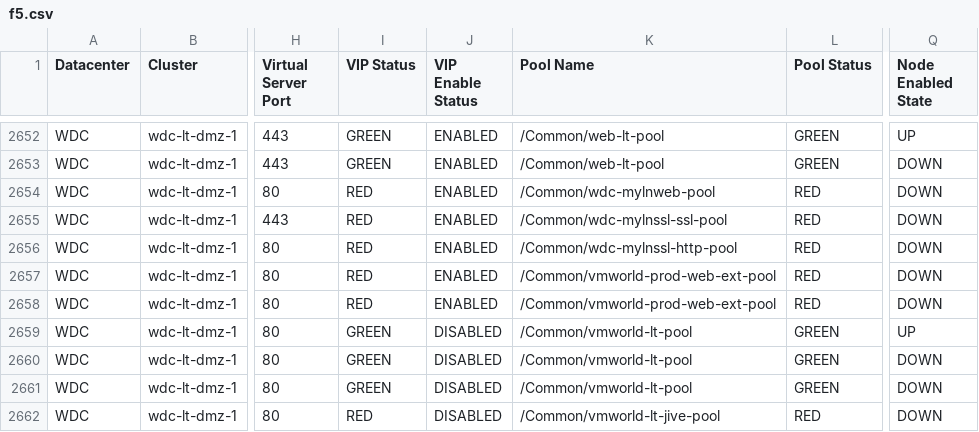
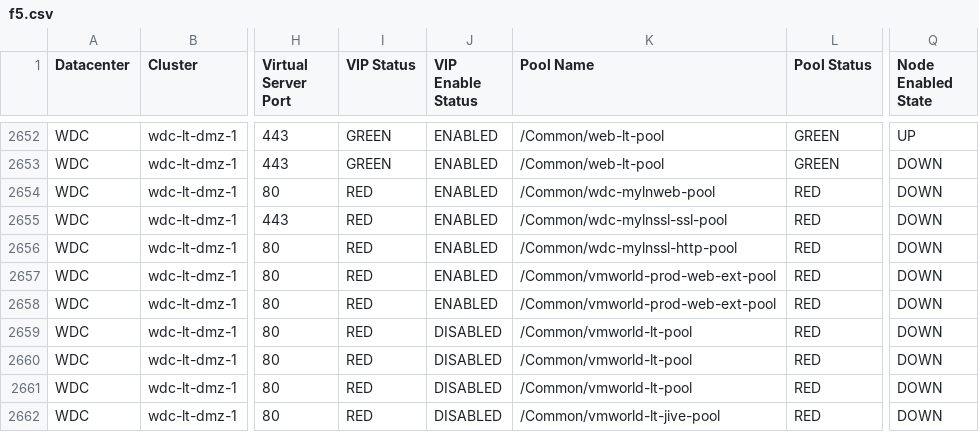
Before and after one commit to vijayajyothi/planning, a CSV file: csv_data/f5/f5.csv, drawn as a sheet; only a part is shown, gaps mark what is left out; the diff covers the shown part only; the diff names each change by its address in the sheet, - before the commit and + after, or states it on an @@ line.

Commit message:
commiting f5 device data

```diff
--- a/csv_data/f5/f5.csv
+++ b/csv_data/f5/f5.csv
-I2659:I2661 (VIP Status): GREEN
+I2659:I2661 (VIP Status): RED
-L2659:L2661 (Pool Status): GREEN
+L2659:L2661 (Pool Status): RED
-Q2659 (Node Enabled State): UP
+Q2659 (Node Enabled State): DOWN
```
Also changed, not shown: 7 added rows and 21 edited cells elsewhere in this file, 30 other files.
